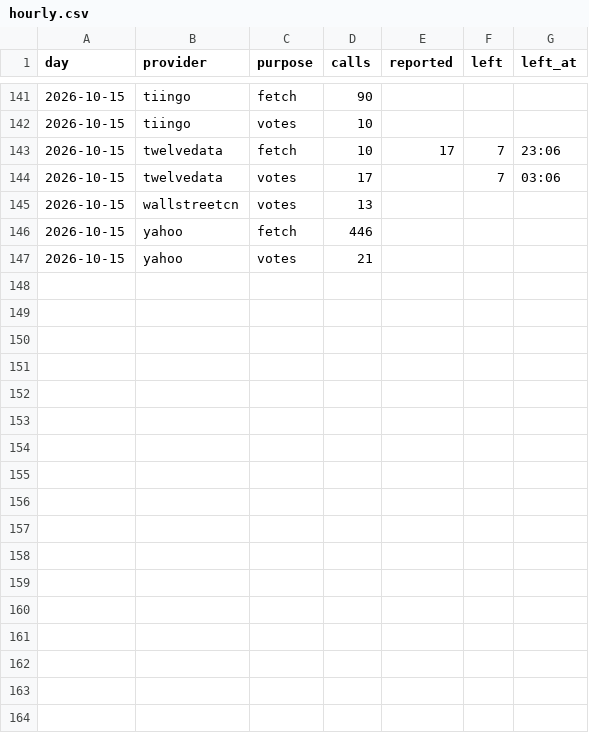
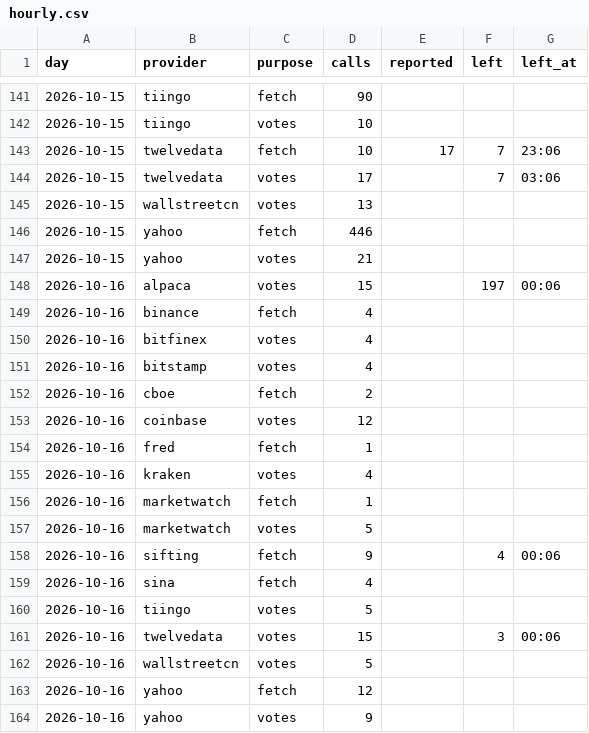
Before and after one commit to conjuror123/Market-alert-old, a CSV file: data/jump/usage/hourly.csv, drawn as a sheet; only a part is shown, gaps mark what is left out; the diff names each change by its address in the sheet, - before the commit and + after, or states it on an @@ line.

```diff
--- a/data/jump/usage/hourly.csv
+++ b/data/jump/usage/hourly.csv
+row 148: 2026-10-16 | alpaca | votes | 15 |  | 197 | 00:06
+row 149: 2026-10-16 | binance | fetch | 4
+row 150: 2026-10-16 | bitfinex | votes | 4
+row 151: 2026-10-16 | bitstamp | votes | 4
+row 152: 2026-10-16 | cboe | fetch | 2
+row 153: 2026-10-16 | coinbase | votes | 12
+row 154: 2026-10-16 | fred | fetch | 1
+row 155: 2026-10-16 | kraken | votes | 4
+row 156: 2026-10-16 | marketwatch | fetch | 1
+row 157: 2026-10-16 | marketwatch | votes | 5
+row 158: 2026-10-16 | sifting | fetch | 9 |  | 4 | 00:06
+row 159: 2026-10-16 | sina | fetch | 4
+row 160: 2026-10-16 | tiingo | votes | 5
+row 161: 2026-10-16 | twelvedata | votes | 15 |  | 3 | 00:06
+row 162: 2026-10-16 | wallstreetcn | votes | 5
+row 163: 2026-10-16 | yahoo | fetch | 12
+row 164: 2026-10-16 | yahoo | votes | 9
```
Also changed, not shown: data/jump/verified.csv, 1 other file.
